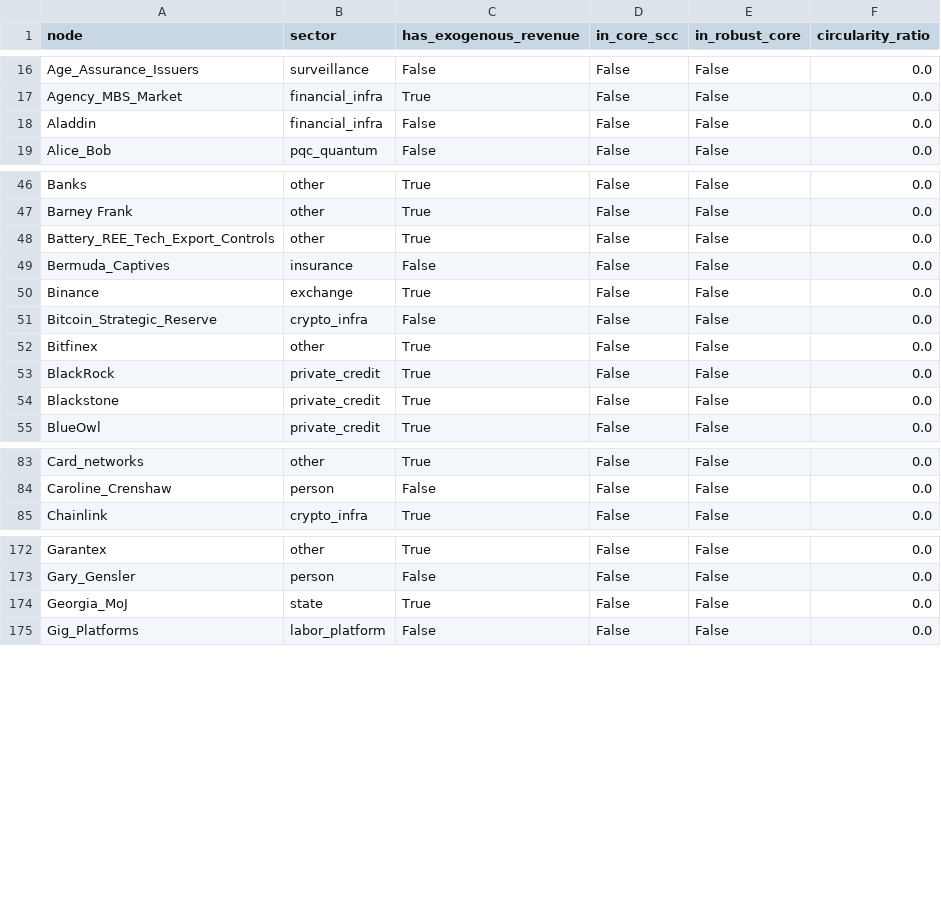
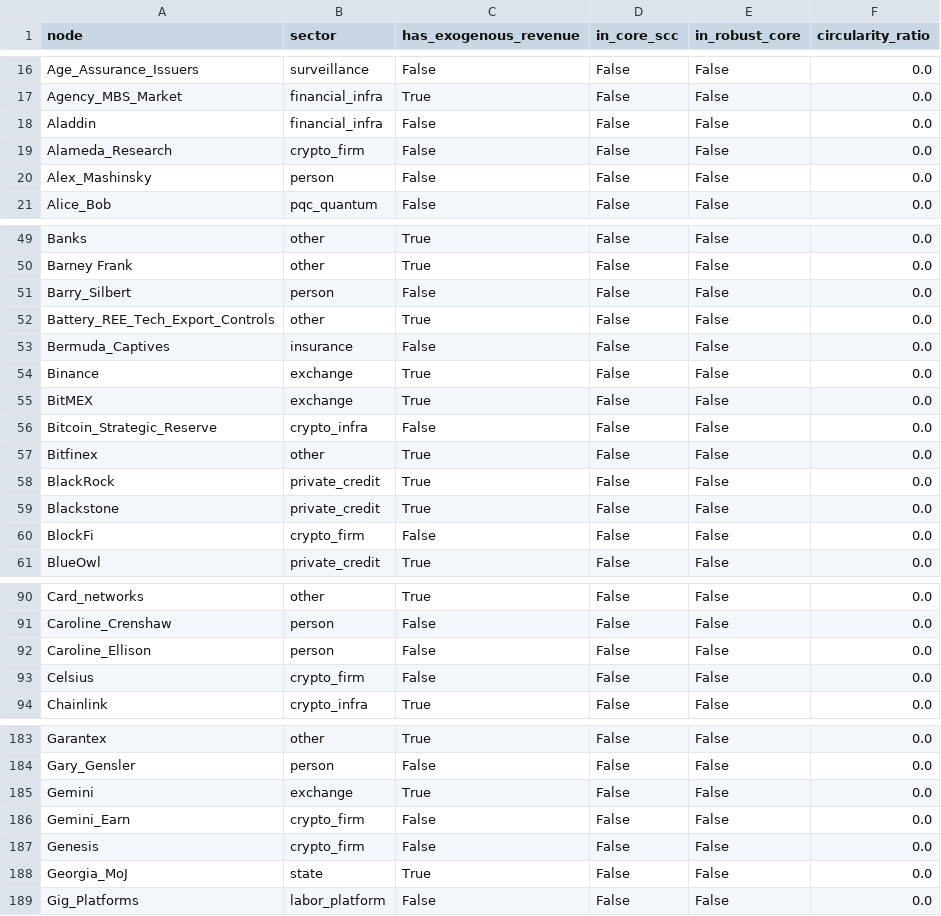
Before and after one commit to pq-cybarg/bubble-map, a CSV file: data/entities.csv, drawn as a sheet; only a part is shown, gaps mark what is left out; the diff covers the shown part only.

```diff
--- a/data/entities.csv
+++ b/data/entities.csv
@@ -18,2 +18,4 @@ Agency_MBS_Market,financial_infra,True,False,False,0.0
 Aladdin,financial_infra,False,False,False,0.0
+Alameda_Research,crypto_firm,False,False,False,0.0
+Alex_Mashinsky,person,False,False,False,0.0
 Alice_Bob,pqc_quantum,False,False,False,0.0
@@ -47,2 +50,3 @@ Banks,other,True,False,False,0.0
 Barney Frank,other,True,False,False,0.0
+Barry_Silbert,person,False,False,False,0.0
 Battery_REE_Tech_Export_Controls,other,True,False,False,0.0
@@ -50,2 +54,3 @@ Bermuda_Captives,insurance,False,False,False,0.0
 Binance,exchange,True,False,False,0.0
+BitMEX,exchange,True,False,False,0.0
 Bitcoin_Strategic_Reserve,crypto_infra,False,False,False,0.0
@@ -54,2 +59,3 @@ BlackRock,private_credit,True,False,False,0.0
 Blackstone,private_credit,True,False,False,0.0
+BlockFi,crypto_firm,False,False,False,0.0
 BlueOwl,private_credit,True,False,False,0.0
@@ -84,2 +91,4 @@ Card_networks,other,True,False,False,0.0
 Caroline_Crenshaw,person,False,False,False,0.0
+Caroline_Ellison,person,False,False,False,0.0
+Celsius,crypto_firm,False,False,False,0.0
 Chainlink,crypto_infra,True,False,False,0.0
@@ -173,2 +184,5 @@ Garantex,other,True,False,False,0.0
 Gary_Gensler,person,False,False,False,0.0
+Gemini,exchange,True,False,False,0.0
+Gemini_Earn,crypto_firm,False,False,False,0.0
+Genesis,crypto_firm,False,False,False,0.0
 Georgia_MoJ,state,True,False,False,0.0
```
Also changed, not shown: 12 added rows elsewhere in this file, data/edges.csv, 23 other files.
